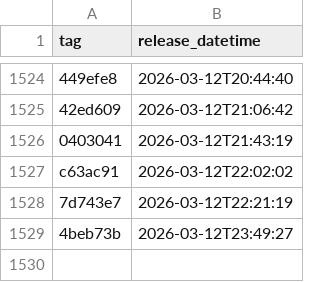
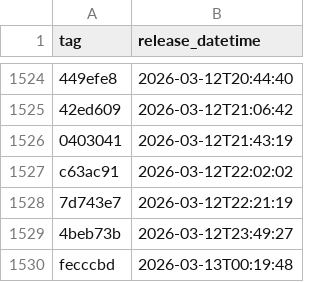
Before and after one commit to NHSDigital/prescriptionsforpatients, a CSV file: _data/internal-dev-sandbox_deployments.csv, drawn as a sheet; only a part is shown, gaps mark what is left out.

```diff
--- a/_data/internal-dev-sandbox_deployments.csv
+++ b/_data/internal-dev-sandbox_deployments.csv
@@ -1529 +1529,2 @@ c63ac91,2026-03-12T22:02:02
 4beb73b,2026-03-12T23:49:27
+fecccbd,2026-03-13T00:19:48
```
Also changed, not shown: 1 other file.
